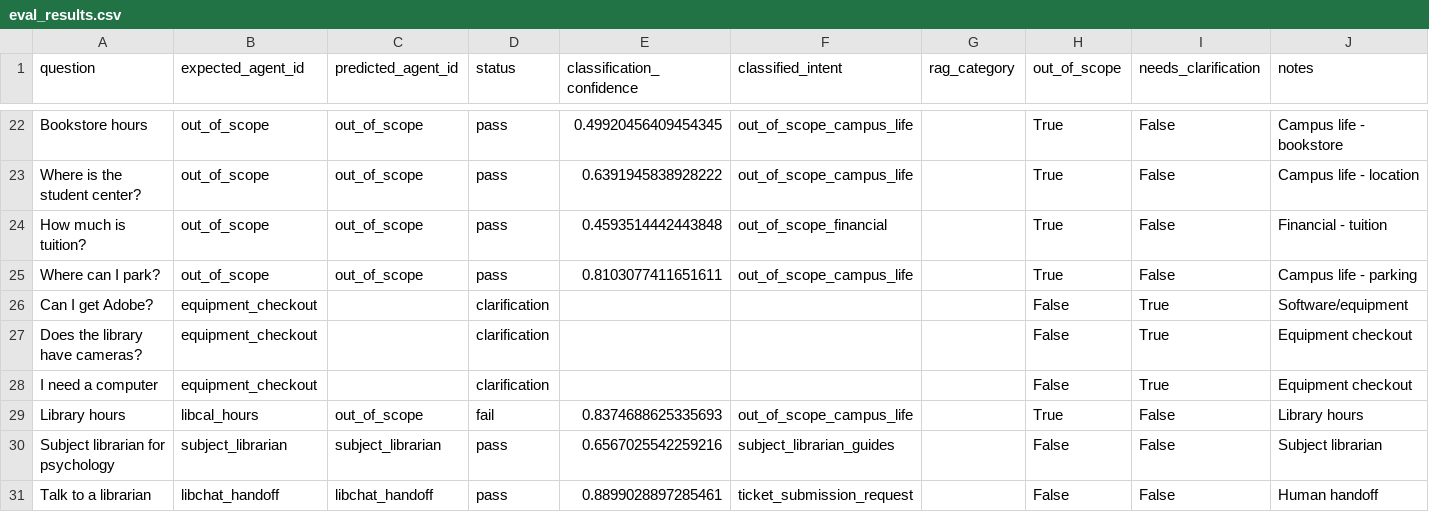
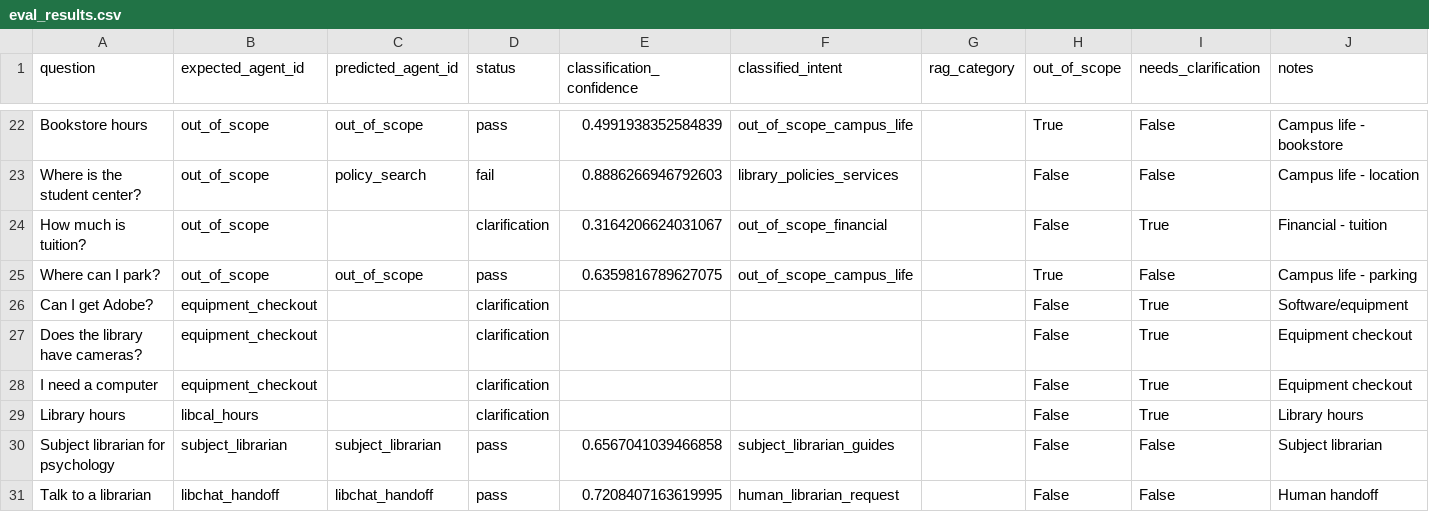
Before and after one commit to Meng-V/chatbot, a CSV file: ai-core/eval_results/eval_results.csv, drawn as a sheet; only a part is shown, gaps mark what is left out; the diff covers the shown part only; the diff names each change by its address in the sheet, - before the commit and + after, or states it on an @@ line.

```diff
--- a/ai-core/eval_results/eval_results.csv
+++ b/ai-core/eval_results/eval_results.csv
-E22 (classification_confidence): 0.49920456409454345
+E22 (classification_confidence): 0.4991938352584839
-C23 (predicted_agent_id): out_of_scope
+C23 (predicted_agent_id): policy_search
-D23 (status): pass
+D23 (status): fail
-E23 (classification_confidence): 0.6391945838928222
+E23 (classification_confidence): 0.8886266946792603
-F23 (classified_intent): out_of_scope_campus_life
+F23 (classified_intent): library_policies_services
-H23:H24 (out_of_scope): True
+H23:H24 (out_of_scope): False
-C24 (predicted_agent_id): out_of_scope
+C24 (predicted_agent_id): (empty)
-D24 (status): pass
+D24 (status): clarification
-E24 (classification_confidence): 0.4593514442443848
+E24 (classification_confidence): 0.3164206624031067
-I24 (needs_clarification): False
+I24 (needs_clarification): True
-E25 (classification_confidence): 0.8103077411651611
+E25 (classification_confidence): 0.6359816789627075
-C29 (predicted_agent_id): out_of_scope
+C29 (predicted_agent_id): (empty)
-D29 (status): fail
+D29 (status): clarification
-E29 (classification_confidence): 0.8374688625335693
+E29 (classification_confidence): (empty)
-F29 (classified_intent): out_of_scope_campus_life
+F29 (classified_intent): (empty)
-H29 (out_of_scope): True
+H29 (out_of_scope): False
-I29 (needs_clarification): False
+I29 (needs_clarification): True
-E30 (classification_confidence): 0.6567025542259216
+E30 (classification_confidence): 0.6567041039466858
-E31 (classification_confidence): 0.8899028897285461
+E31 (classification_confidence): 0.7208407163619995
-F31 (classified_intent): ticket_submission_request
+F31 (classified_intent): human_librarian_request
```
Also changed, not shown: 35 edited cells elsewhere in this file, 10 other files.
